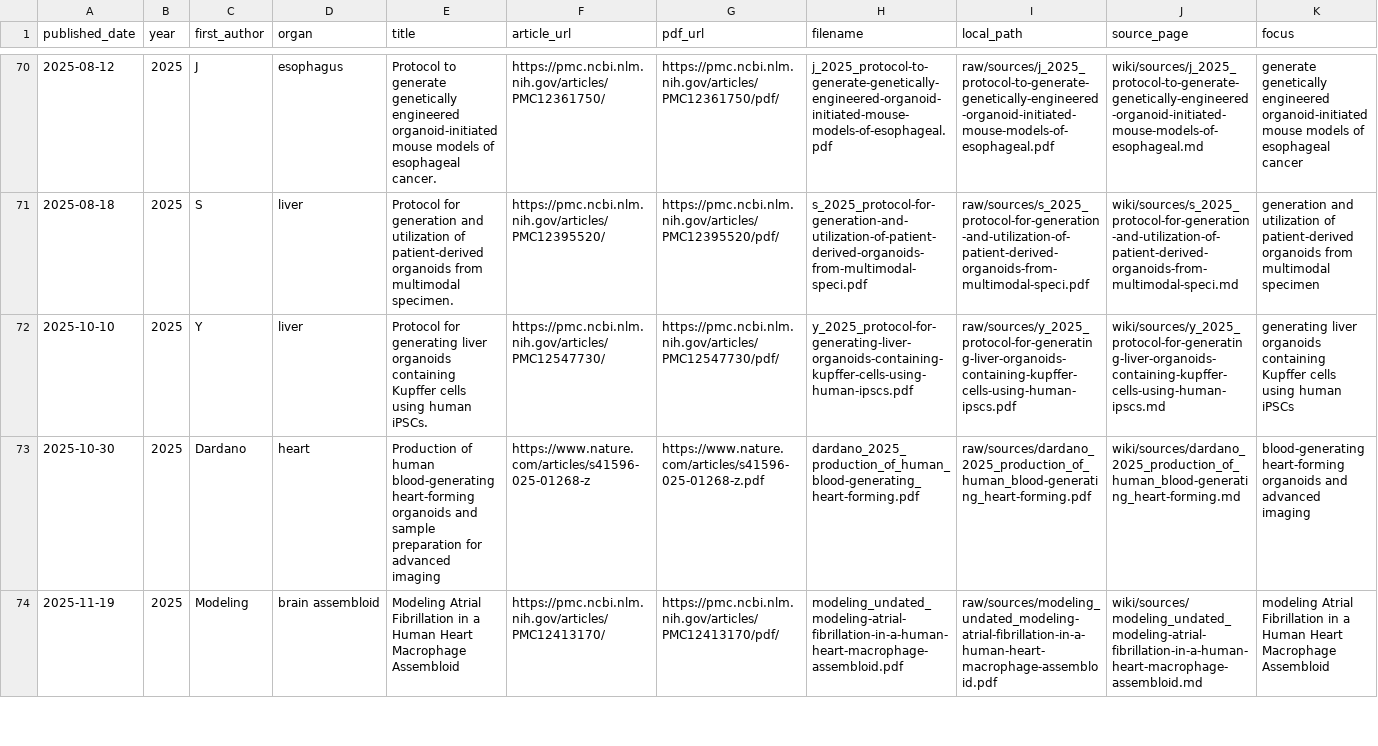
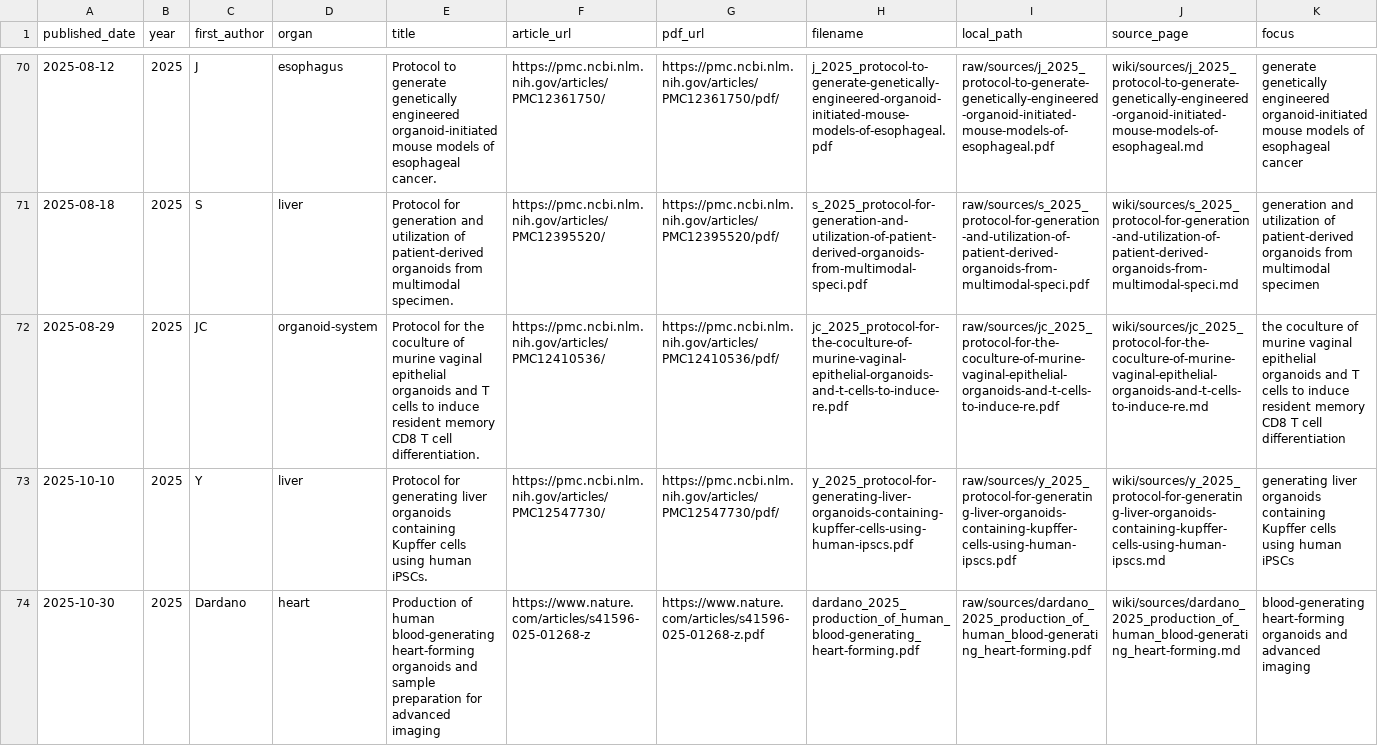
Before and after one commit to lewisdv/paperatlas, a TSV file: collections/organoid/organoid_protocols_manifest.tsv, drawn as a sheet; only a part is shown, gaps mark what is left out; the shorter side is filled out with more unchanged rows; the diff names each change by its address in the sheet, - before the commit and + after, or states it on an @@ line.

Commit message:
organoid: update cells coculture epithelial for

```diff
--- a/collections/organoid/organoid_protocols_manifest.tsv
+++ b/collections/organoid/organoid_protocols_manifest.tsv
+row 72: 2025-08-29 | 2025 | JC | organoid-system | Protocol for the coculture of murine vaginal epithelial organoids and T cells to induce resident memory CD8 T cell differentiation. | https://pmc.ncbi.nlm.nih.gov/articles/PMC12410536/ | https://pmc.ncbi.nlm.nih.gov/articles/PMC12410536/pdf/ | jc_2025_protocol-for-the-coculture-of-murine-vaginal-epithelial-organoids-and-t-cells-to-induce-re.pdf | raw/sources/jc_2025_protocol-for-the-coculture-of-murine-vaginal-epithelial-organoids-and-t-cells-to-induce-re.pdf | wiki/sources/jc_2025_protocol-for-the-coculture-of-murine-vaginal-epithelial-organoids-and-t-cells-to-induce-re.md | the coculture of murine vaginal epithelial organoids and T cells to induce resident memory CD8 T cell differentiation
```
Also changed, not shown: 4 other files.
